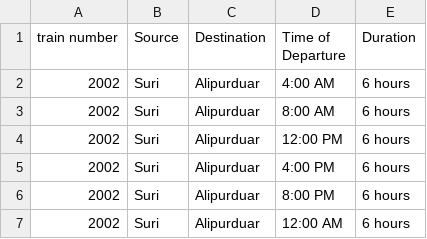
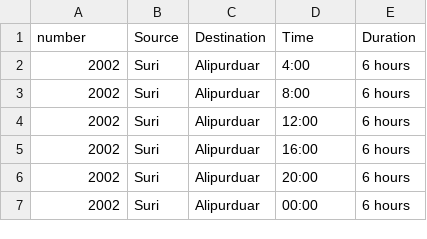
Before and after one commit to Rizvi-Faiz/Travelling-Postman, a CSV file: public/data/train_data.csv, drawn as a sheet.

Commit message:
added dispatcher table in admin dasboard on click

```diff
--- a/public/data/train_data.csv
+++ b/public/data/train_data.csv
@@ -1,7 +1,7 @@
-train number,Source,Destination,Time of Departure,Duration
-2002,Suri,Alipurduar,4:00 AM,6 hours
-2002,Suri,Alipurduar,8:00 AM,6 hours
-2002,Suri,Alipurduar,12:00 PM,6 hours
-2002,Suri,Alipurduar,4:00 PM,6 hours
-2002,Suri,Alipurduar,8:00 PM,6 hours
-2002,Suri,Alipurduar,12:00 AM,6 hours
+number,Source,Destination,Time,Duration
+2002,Suri,Alipurduar,4:00,6 hours
+2002,Suri,Alipurduar,8:00,6 hours
+2002,Suri,Alipurduar,12:00,6 hours
+2002,Suri,Alipurduar,16:00,6 hours
+2002,Suri,Alipurduar,20:00,6 hours
+2002,Suri,Alipurduar,00:00,6 hours
```
Also changed, not shown: public/data/road_data.csv, 6 other files.
